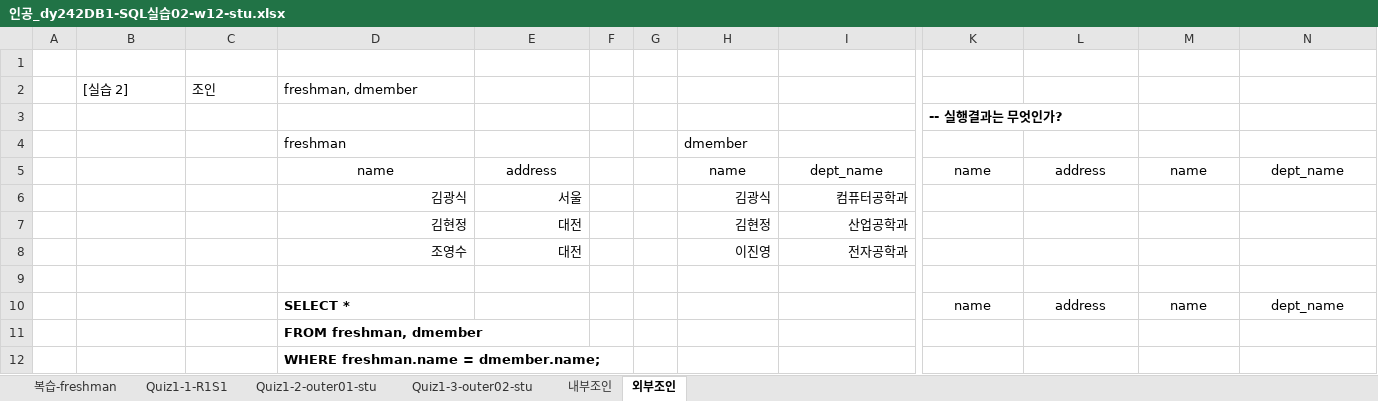
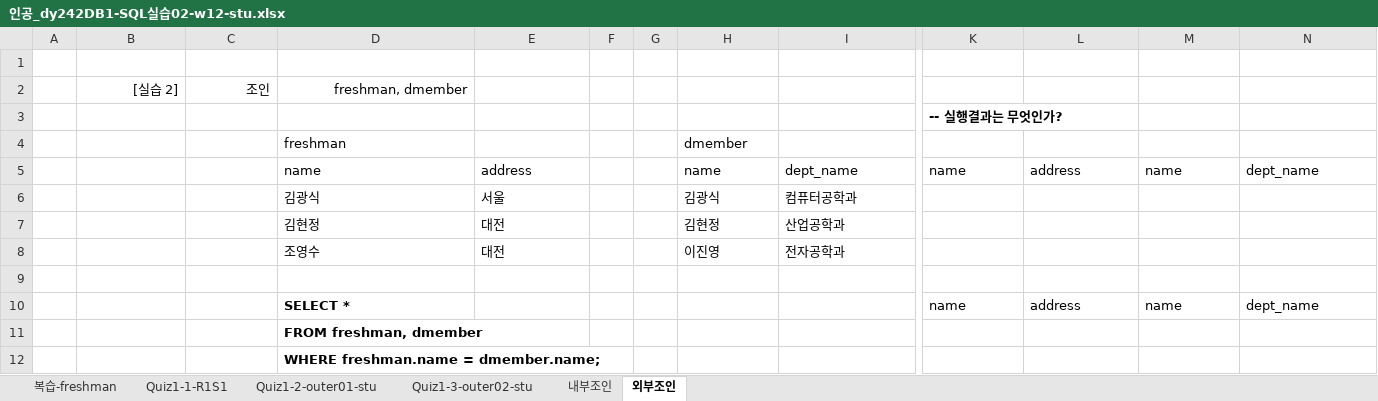
Before and after one commit to wamong/DMU-JMJ, an Excel workbook: 1학년2학기/데이터베이스/데이터베이스 기말/12week/인공_dy242DB1-SQL실습02-w12-stu.xlsx, sheet 외부조인, drawn as a sheet; only a part is shown, gaps mark what is left out; values as stored, in another font and other column widths than the file's, no borders; charts and pictures not drawn; the diff names each change by its address in the sheet, - before the commit and + after, or states it on an @@ line.

```diff
--- a/1학년2학기/데이터베이스/데이터베이스 기말/12week/인공_dy242DB1-SQL실습02-w12-stu.xlsx (sheet 외부조인)
+++ b/1학년2학기/데이터베이스/데이터베이스 기말/12week/인공_dy242DB1-SQL실습02-w12-stu.xlsx (sheet 외부조인)
-B2:D2 alignment: left
+B2:D2 alignment: right
-D5:E5 alignment: center
+D5:E5 alignment: left
-H5:I5 alignment: center
+H5:I5 alignment: left
-K5:N5 alignment: center
+K5:N5 alignment: left
-D6:E8 alignment: right
+D6:E8 alignment: left
-H6:I8 alignment: right
+H6:I8 alignment: left
-K10:N10 alignment: center
+K10:N10 alignment: left
```
Also changed, not shown: sheet Quiz1-3-outer02-stu, sheet Quiz1-2-outer01-stu, sheet Quiz1-1-R1S1, sheet 복습-freshman, sheet 내부조인, charts or pictures, 3 other files.
